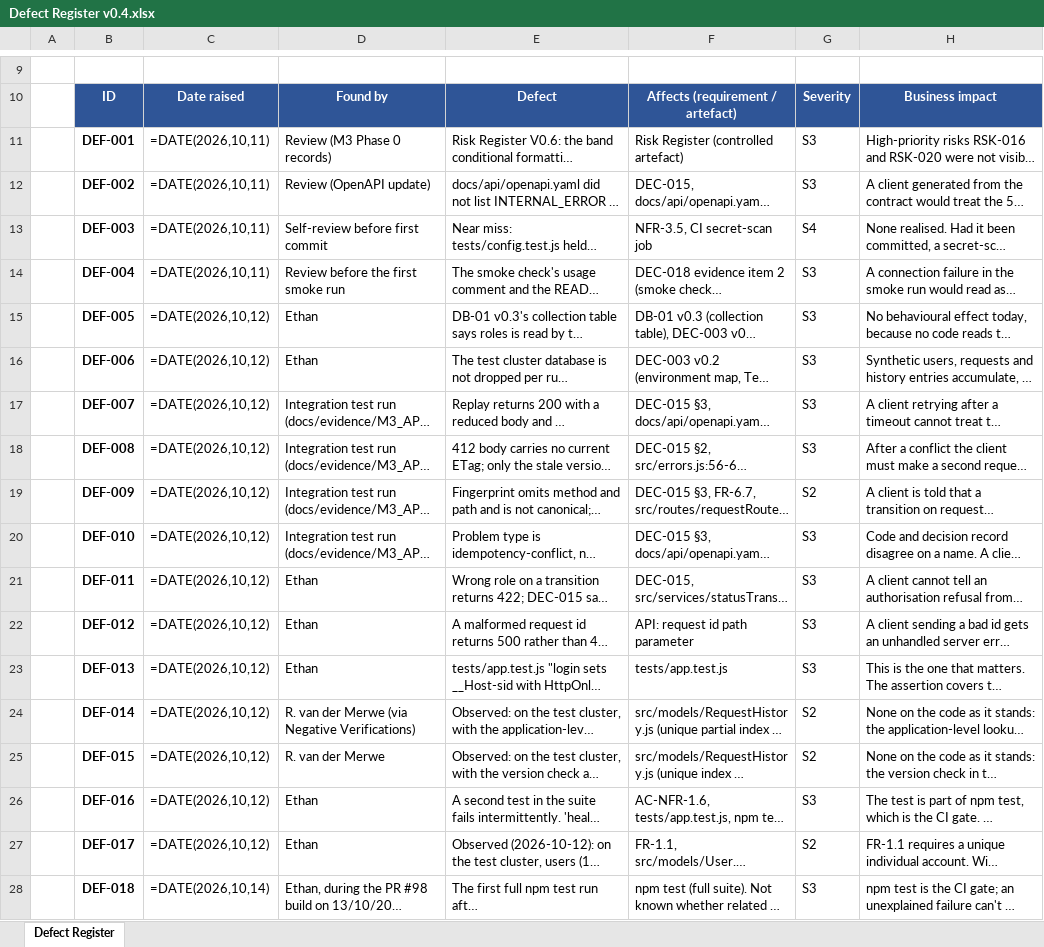
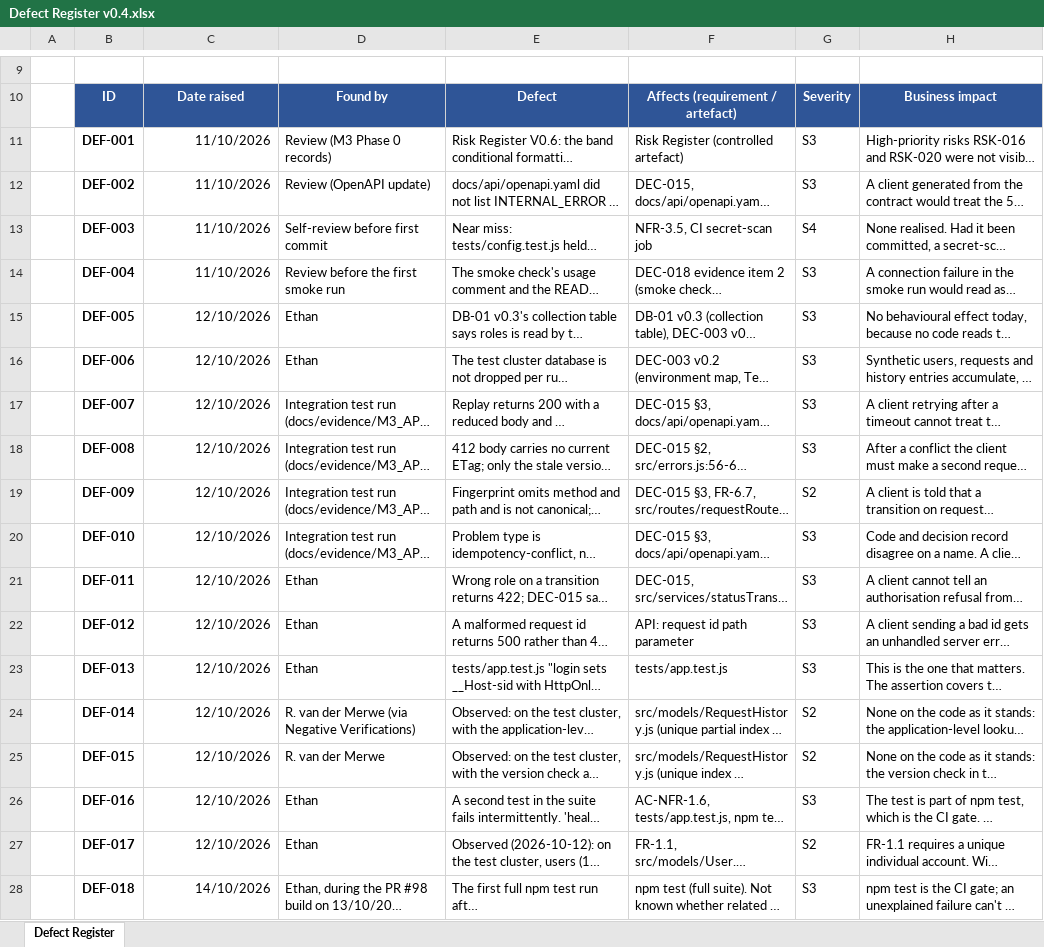
Before and after one commit to SEN381-org/Ticketing-System, an Excel workbook: docs/quality/Defect Register/Defect Register v0.4.xlsx, sheet Defect Register, drawn as a sheet; only a part is shown, gaps mark what is left out; long unchanged cells end in …; values as stored, in another font and other column widths than the file's, no borders; formulas without a stored value are shown as written; the diff names each change by its address in the sheet, - before the commit and + after, or states it on an @@ line.

Commit message:
Defect Register v0.4 re-saved in Excel: cached dates, shared strings and calculation chain restored

```diff
--- a/docs/quality/Defect Register/Defect Register v0.4.xlsx (sheet Defect Register)
+++ b/docs/quality/Defect Register/Defect Register v0.4.xlsx (sheet Defect Register)
-C11:C14: =DATE(2026,10,11)
+C11:C14: 11/10/2026
-C15:C27: =DATE(2026,10,12)
+C15:C27: 12/10/2026
-C28: =DATE(2026,10,14)
+C28: 14/10/2026
```
